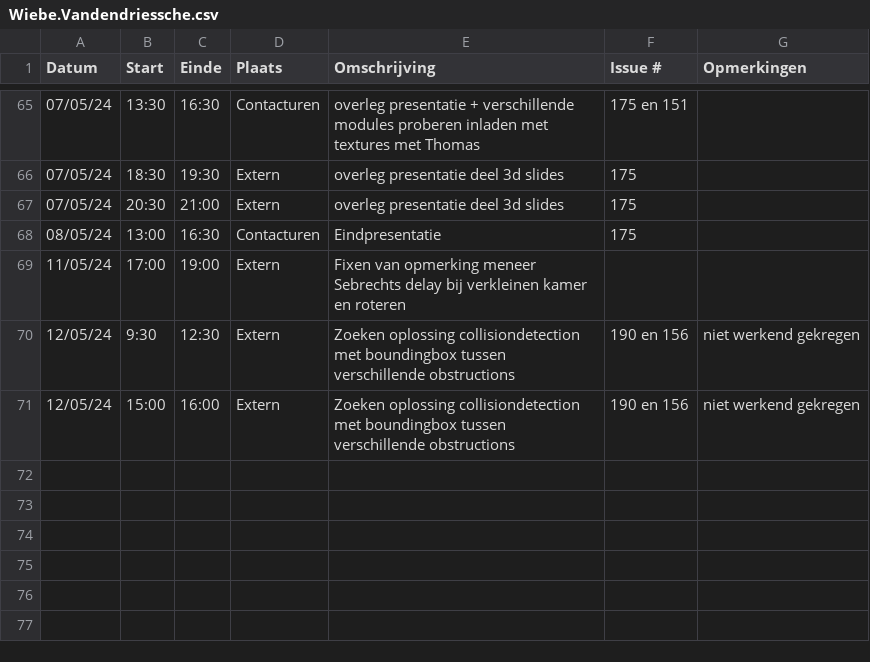
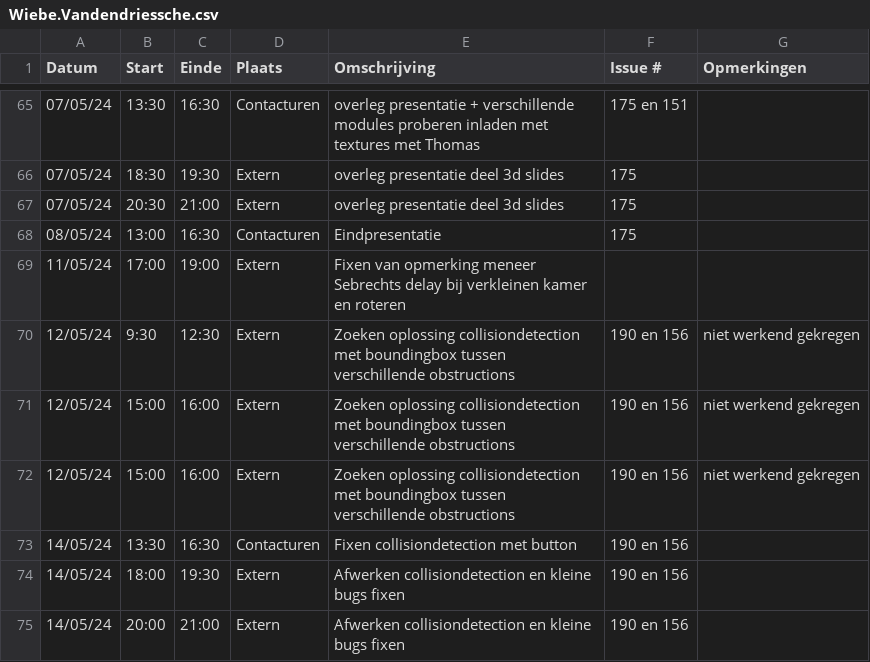
Before and after one commit to wiebe-vandendriessche/furnify, a CSV file: logboeken/Wiebe.Vandendriessche.csv, drawn as a sheet; only a part is shown, gaps mark what is left out; the diff names each change by its address in the sheet, - before the commit and + after, or states it on an @@ line.

Commit message:
Update Wiebe.Vandendriessche.csv

```diff
--- a/logboeken/Wiebe.Vandendriessche.csv
+++ b/logboeken/Wiebe.Vandendriessche.csv
+row 72: 12/05/24 | 15:00 | 16:00 | Extern | Zoeken oplossing collisiondetection met boundingbox tussen verschillende obstructions | 190 en 156 | niet werkend gekregen
+row 73: 14/05/24 | 13:30 | 16:30 | Contacturen | Fixen collisiondetection met button | 190 en 156
+row 74: 14/05/24 | 18:00 | 19:30 | Extern | Afwerken collisiondetection en kleine bugs fixen | 190 en 156
+row 75: 14/05/24 | 20:00 | 21:00 | Extern | Afwerken collisiondetection en kleine bugs fixen | 190 en 156
```
